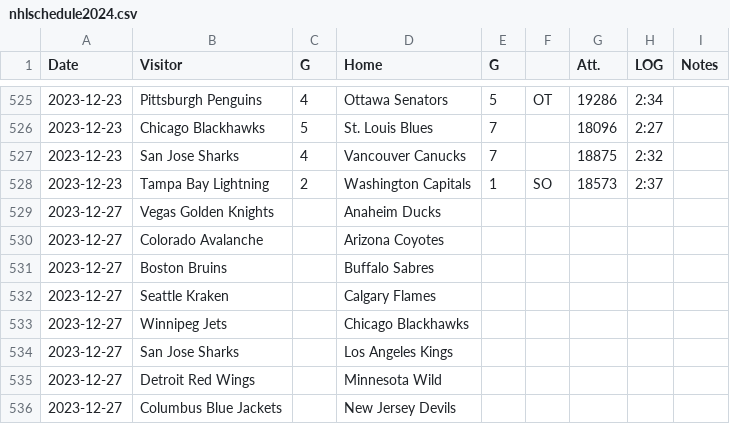
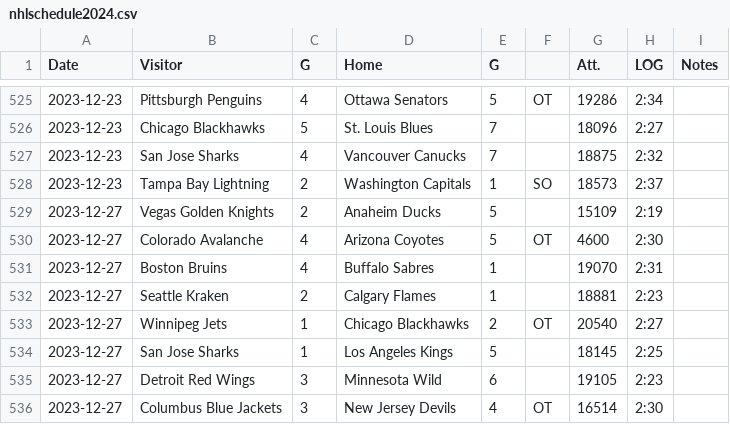
Before and after one commit to SoslyLW/SportsOdds, a CSV file: nhlschedule2024.csv, drawn as a sheet; only a part is shown, gaps mark what is left out; the diff covers the shown part only.

```diff
--- a/nhlschedule2024.csv
+++ b/nhlschedule2024.csv
@@ -528,9 +528,9 @@ Date,Visitor,G,Home,G,,Att.,LOG,Notes
 2023-12-23,Tampa Bay Lightning,2,Washington Capitals,1,SO,18573,2:37,
-2023-12-27,Vegas Golden Knights,,Anaheim Ducks,,,,,
-2023-12-27,Colorado Avalanche,,Arizona Coyotes,,,,,
-2023-12-27,Boston Bruins,,Buffalo Sabres,,,,,
-2023-12-27,Seattle Kraken,,Calgary Flames,,,,,
-2023-12-27,Winnipeg Jets,,Chicago Blackhawks,,,,,
-2023-12-27,San Jose Sharks,,Los Angeles Kings,,,,,
-2023-12-27,Detroit Red Wings,,Minnesota Wild,,,,,
-2023-12-27,Columbus Blue Jackets,,New Jersey Devils,,,,,
+2023-12-27,Vegas Golden Knights,2,Anaheim Ducks,5,,15109,2:19,
+2023-12-27,Colorado Avalanche,4,Arizona Coyotes,5,OT,4600,2:30,
+2023-12-27,Boston Bruins,4,Buffalo Sabres,1,,19070,2:31,
+2023-12-27,Seattle Kraken,2,Calgary Flames,1,,18881,2:23,
+2023-12-27,Winnipeg Jets,1,Chicago Blackhawks,2,OT,20540,2:27,
+2023-12-27,San Jose Sharks,1,Los Angeles Kings,5,,18145,2:25,
+2023-12-27,Detroit Red Wings,3,Minnesota Wild,6,,19105,2:23,
+2023-12-27,Columbus Blue Jackets,3,New Jersey Devils,4,OT,16514,2:30,
```
Also changed, not shown: 155 edited cells elsewhere in this file, 11 other files.
